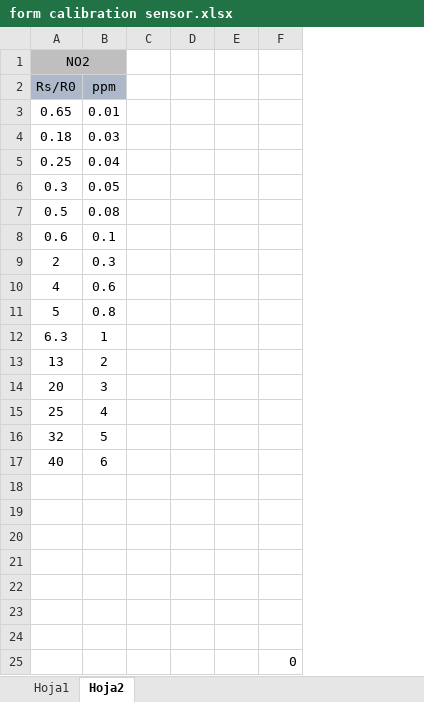
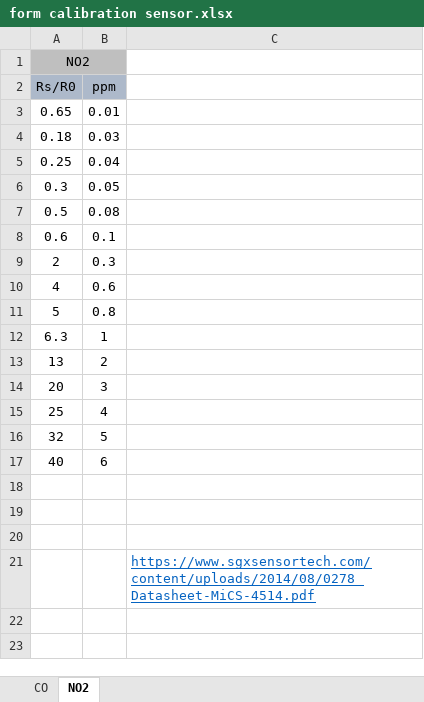
Before and after one commit to ElectronicCats/MICS4514-Croquette, an Excel workbook: form calibration sensor.xlsx, sheet NO2, drawn as a sheet; values as stored, in another font and other column widths than the file's, no borders; charts and pictures not drawn; removed rows and columns are numbered as before the commit, all else as after; the diff names each change by its address in the sheet, - before the commit and + after, or states it on an @@ line.

```diff
--- a/form calibration sensor.xlsx (sheet NO2)
+++ b/form calibration sensor.xlsx (sheet NO2)
-sheet tab: Hoja1
+sheet tab: CO
-sheet tab: Hoja2
+sheet tab: NO2
-column C, empty
-column D, empty
-column E, empty
-column F, empty
+column C, row 21: https://www.sgxsensortech.com/content/uploads/2014/08/0278_Datasheet-MiCS-4514.pdf
-row 22: (empty)
-row 23: (empty)
-row 24: (empty)
-row 25:  |  |  |  |  | 0
```
Also changed, not shown: sheet CO, charts or pictures, 8 other files.
